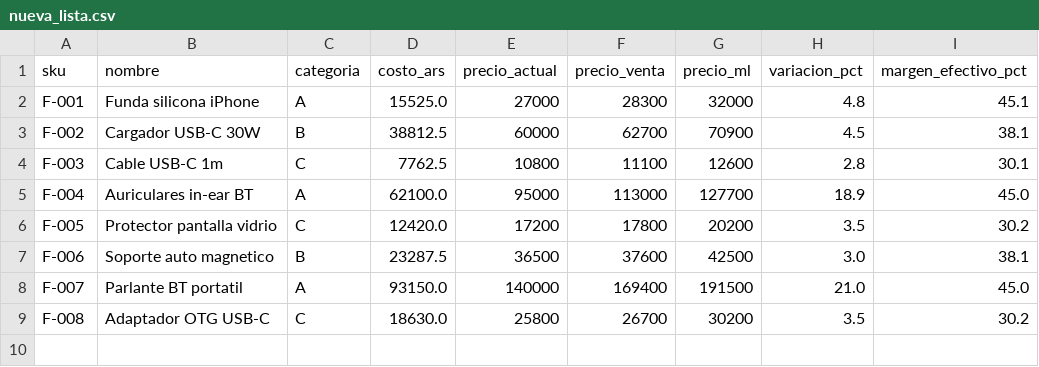
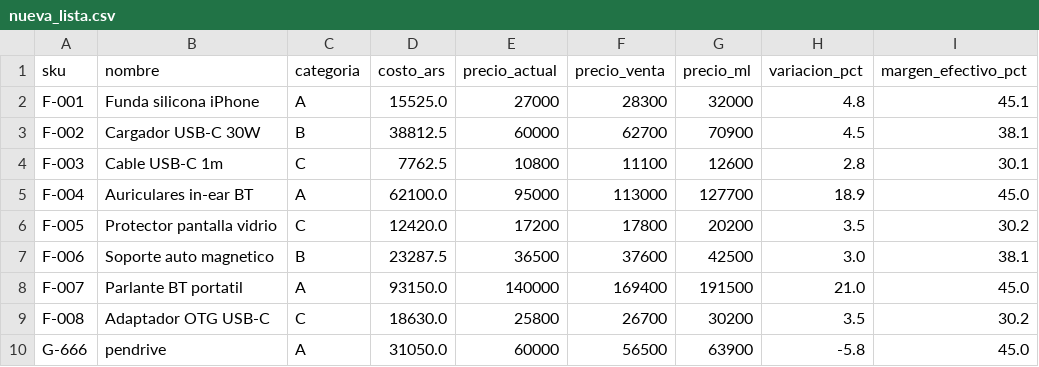
Before and after one commit to CarlosHermelo/trabajador_precios, a CSV file: outputs/nueva_lista.csv, drawn as a sheet; the diff names each change by its address in the sheet, - before the commit and + after, or states it on an @@ line.

Commit message:
feat: agregar pendrive G-666 y recalcular lista de precios

```diff
--- a/outputs/nueva_lista.csv
+++ b/outputs/nueva_lista.csv
+row 10: G-666 | pendrive | A | 31050.0 | 60000 | 56500 | 63900 | -5.8 | 45.0
```
Also changed, not shown: data/costos.csv.
